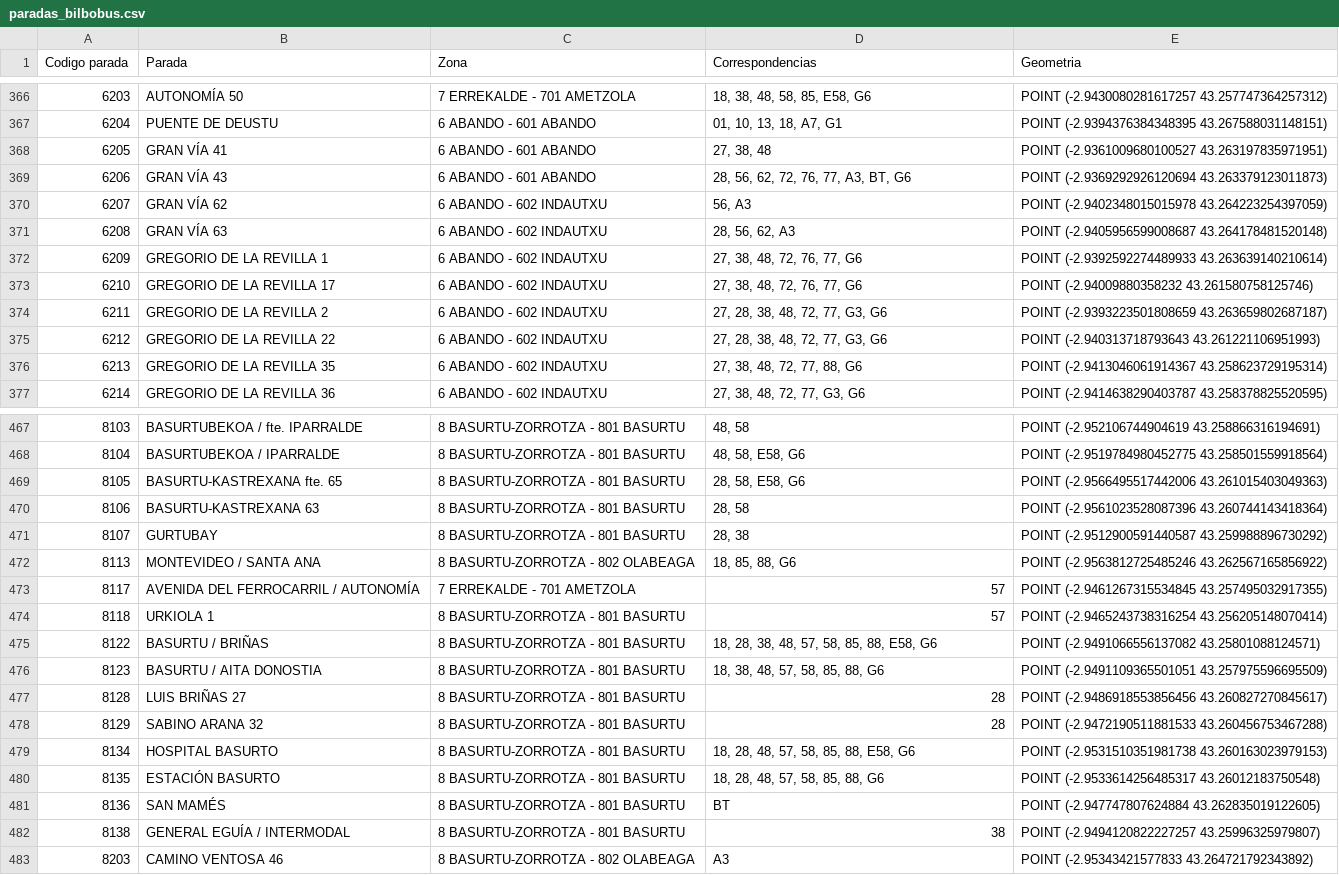
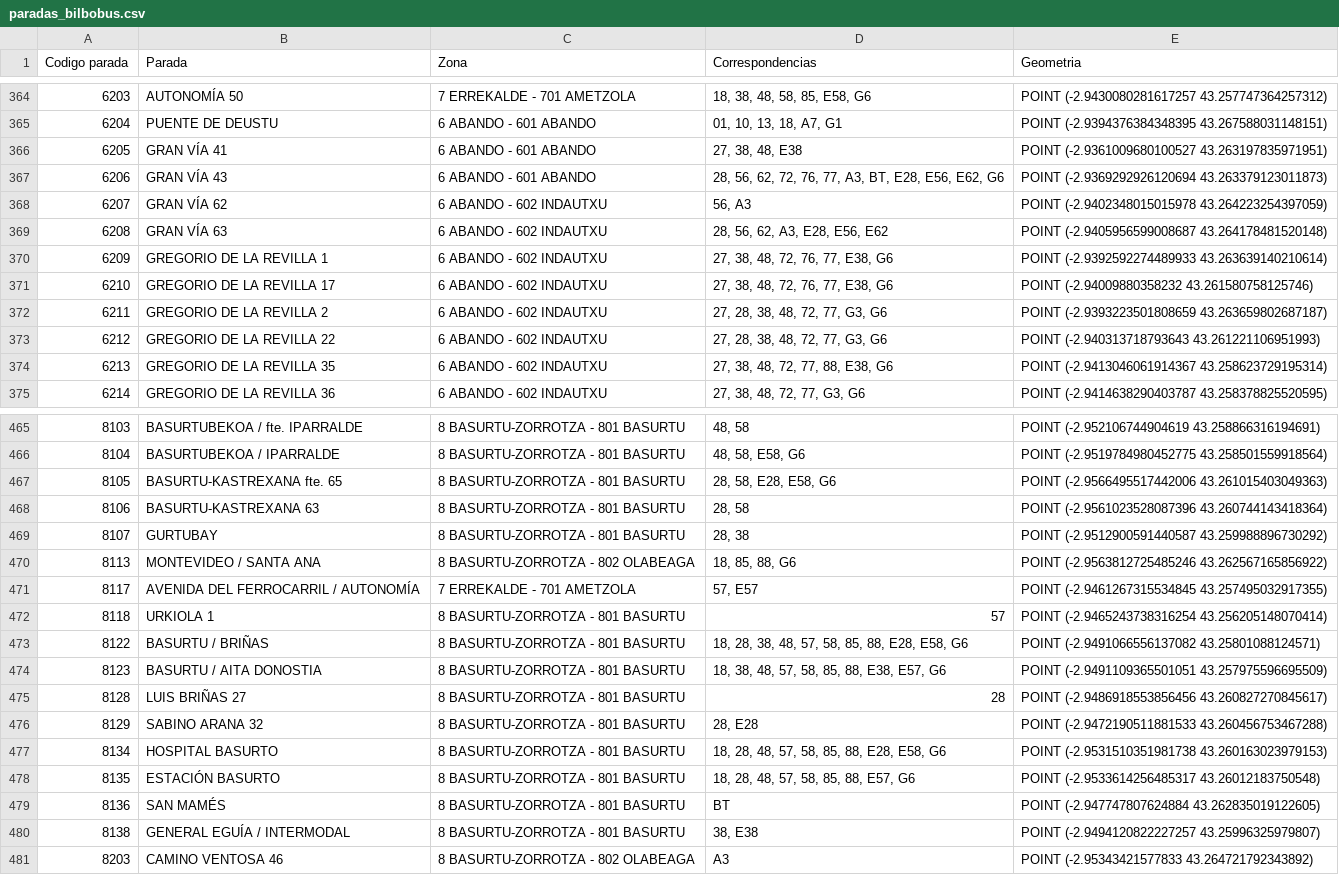
Before and after one commit to amutxastegieritz/fitxategienatzipenajava, a CSV file: bilbobus/data/paradas_bilbobus.csv (was bilbobus/paradas_bilbobus.csv), drawn as a sheet; only a part is shown, gaps mark what is left out; the diff covers the shown part only.

```diff
--- a/bilbobus/paradas_bilbobus.csv
+++ b/bilbobus/data/paradas_bilbobus.csv
@@ -367,11 +365,11 @@ Codigo parada;Parada;Zona;Correspondencias;Geometria
 6204;PUENTE DE  DEUSTU;6 ABANDO - 601 ABANDO;01, 10, 13, 18, A7, G1;POINT (-2.9394376384348395 43.267588031148151)
-6205;GRAN VÍA  41;6 ABANDO - 601 ABANDO;27, 38, 48;POINT (-2.9361009680100527 43.263197835971951)
-6206;GRAN VÍA  43;6 ABANDO - 601 ABANDO;28, 56, 62, 72, 76, 77, A3, BT, G6;POINT (-2.9369292926120694 43.263379123011873)
+6205;GRAN VÍA  41;6 ABANDO - 601 ABANDO;27, 38, 48, E38;POINT (-2.9361009680100527 43.263197835971951)
+6206;GRAN VÍA  43;6 ABANDO - 601 ABANDO;28, 56, 62, 72, 76, 77, A3, BT, E28, E56, E62, G6;POINT (-2.9369292926120694 43.263379123011873)
 6207;GRAN VÍA  62;6 ABANDO - 602 INDAUTXU;56, A3;POINT (-2.9402348015015978 43.264223254397059)
-6208;GRAN VÍA  63;6 ABANDO - 602 INDAUTXU;28, 56, 62, A3;POINT (-2.9405956599008687 43.264178481520148)
-6209;GREGORIO DE LA REVILLA 1;6 ABANDO - 602 INDAUTXU;27, 38, 48, 72, 76, 77, G6;POINT (-2.9392592274489933 43.263639140210614)
-6210;GREGORIO DE LA REVILLA 17;6 ABANDO - 602 INDAUTXU;27, 38, 48, 72, 76, 77, G6;POINT (-2.94009880358232 43.261580758125746)
+6208;GRAN VÍA  63;6 ABANDO - 602 INDAUTXU;28, 56, 62, A3, E28, E56, E62;POINT (-2.9405956599008687 43.264178481520148)
+6209;GREGORIO DE LA REVILLA 1;6 ABANDO - 602 INDAUTXU;27, 38, 48, 72, 76, 77, E38, G6;POINT (-2.9392592274489933 43.263639140210614)
+6210;GREGORIO DE LA REVILLA 17;6 ABANDO - 602 INDAUTXU;27, 38, 48, 72, 76, 77, E38, G6;POINT (-2.94009880358232 43.261580758125746)
 6211;GREGORIO DE LA REVILLA 2;6 ABANDO - 602 INDAUTXU;27, 28, 38, 48, 72, 77, G3, G6;POINT (-2.9393223501808659 43.263659802687187)
 6212;GREGORIO DE LA REVILLA 22;6 ABANDO - 602 INDAUTXU;27, 28, 38, 48, 72, 77, G3, G6;POINT (-2.940313718793643 43.261221106951993)
-6213;GREGORIO DE LA REVILLA 35;6 ABANDO - 602 INDAUTXU;27, 38, 48, 72, 77, 88, G6;POINT (-2.9413046061914367 43.258623729195314)
+6213;GREGORIO DE LA REVILLA 35;6 ABANDO - 602 INDAUTXU;27, 38, 48, 72, 77, 88, E38, G6;POINT (-2.9413046061914367 43.258623729195314)
 6214;GREGORIO DE LA REVILLA 36;6 ABANDO - 602 INDAUTXU;27, 38, 48, 72, 77, G3, G6;POINT (-2.9414638290403787 43.258378825520595)
@@ -468,3 +466,3 @@ Codigo parada;Parada;Zona;Correspondencias;Geometria
 8104;BASURTUBEKOA / IPARRALDE;8 BASURTU-ZORROTZA - 801 BASURTU;48, 58, E58, G6;POINT (-2.9519784980452775 43.258501559918564)
-8105;BASURTU-KASTREXANA fte. 65;8 BASURTU-ZORROTZA - 801 BASURTU;28, 58, E58, G6;POINT (-2.9566495517442006 43.261015403049363)
+8105;BASURTU-KASTREXANA fte. 65;8 BASURTU-ZORROTZA - 801 BASURTU;28, 58, E28, E58, G6;POINT (-2.9566495517442006 43.261015403049363)
 8106;BASURTU-KASTREXANA 63;8 BASURTU-ZORROTZA - 801 BASURTU;28, 58;POINT (-2.9561023528087396 43.260744143418364)
@@ -472,12 +470,12 @@ Codigo parada;Parada;Zona;Correspondencias;Geometria
 8113;MONTEVIDEO / SANTA ANA;8 BASURTU-ZORROTZA - 802 OLABEAGA;18, 85, 88, G6;POINT (-2.9563812725485246 43.262567165856922)
-8117;AVENIDA DEL FERROCARRIL / AUTONOMÍA;7 ERREKALDE - 701 AMETZOLA;57;POINT (-2.9461267315534845 43.257495032917355)
+8117;AVENIDA DEL FERROCARRIL / AUTONOMÍA;7 ERREKALDE - 701 AMETZOLA;57, E57;POINT (-2.9461267315534845 43.257495032917355)
 8118;URKIOLA 1;8 BASURTU-ZORROTZA - 801 BASURTU;57;POINT (-2.9465243738316254 43.256205148070414)
-8122;BASURTU / BRIÑAS;8 BASURTU-ZORROTZA - 801 BASURTU;18, 28, 38, 48, 57, 58, 85, 88, E58, G6;POINT (-2.9491066556137082 43.25801088124571)
-8123;BASURTU / AITA DONOSTIA;8 BASURTU-ZORROTZA - 801 BASURTU;18, 38, 48, 57, 58, 85, 88, G6;POINT (-2.9491109365501051 43.257975596695509)
+8122;BASURTU / BRIÑAS;8 BASURTU-ZORROTZA - 801 BASURTU;18, 28, 38, 48, 57, 58, 85, 88, E28, E58, G6;POINT (-2.9491066556137082 43.25801088124571)
+8123;BASURTU / AITA DONOSTIA;8 BASURTU-ZORROTZA - 801 BASURTU;18, 38, 48, 57, 58, 85, 88, E38, E57, G6;POINT (-2.9491109365501051 43.257975596695509)
 8128;LUIS BRIÑAS 27;8 BASURTU-ZORROTZA - 801 BASURTU;28;POINT (-2.9486918553856456 43.260827270845617)
-8129;SABINO ARANA 32;8 BASURTU-ZORROTZA - 801 BASURTU;28;POINT (-2.9472190511881533 43.260456753467288)
-8134;HOSPITAL BASURTO;8 BASURTU-ZORROTZA - 801 BASURTU;18, 28, 48, 57, 58, 85, 88, E58, G6;POINT (-2.9531510351981738 43.260163023979153)
-8135;ESTACIÓN BASURTO;8 BASURTU-ZORROTZA - 801 BASURTU;18, 28, 48, 57, 58, 85, 88, G6;POINT (-2.9533614256485317 43.26012183750548)
+8129;SABINO ARANA 32;8 BASURTU-ZORROTZA - 801 BASURTU;28, E28;POINT (-2.9472190511881533 43.260456753467288)
+8134;HOSPITAL BASURTO;8 BASURTU-ZORROTZA - 801 BASURTU;18, 28, 48, 57, 58, 85, 88, E28, E58, G6;POINT (-2.9531510351981738 43.260163023979153)
+8135;ESTACIÓN BASURTO;8 BASURTU-ZORROTZA - 801 BASURTU;18, 28, 48, 57, 58, 85, 88, E57, G6;POINT (-2.9533614256485317 43.26012183750548)
 8136;SAN MAMÉS;8 BASURTU-ZORROTZA - 801 BASURTU;BT;POINT (-2.947747807624884 43.262835019122605)
-8138;GENERAL EGUÍA / INTERMODAL;8 BASURTU-ZORROTZA - 801 BASURTU;38;POINT (-2.9494120822227257 43.25996325979807)
+8138;GENERAL EGUÍA / INTERMODAL;8 BASURTU-ZORROTZA - 801 BASURTU;38, E38;POINT (-2.9494120822227257 43.25996325979807)
 8203;CAMINO VENTOSA 46;8 BASURTU-ZORROTZA - 802 OLABEAGA;A3;POINT (-2.95343421577833 43.264721792343892)
```
Also changed, not shown: 2 removed rows and 69 edited cells elsewhere in this file, 14 other files.
